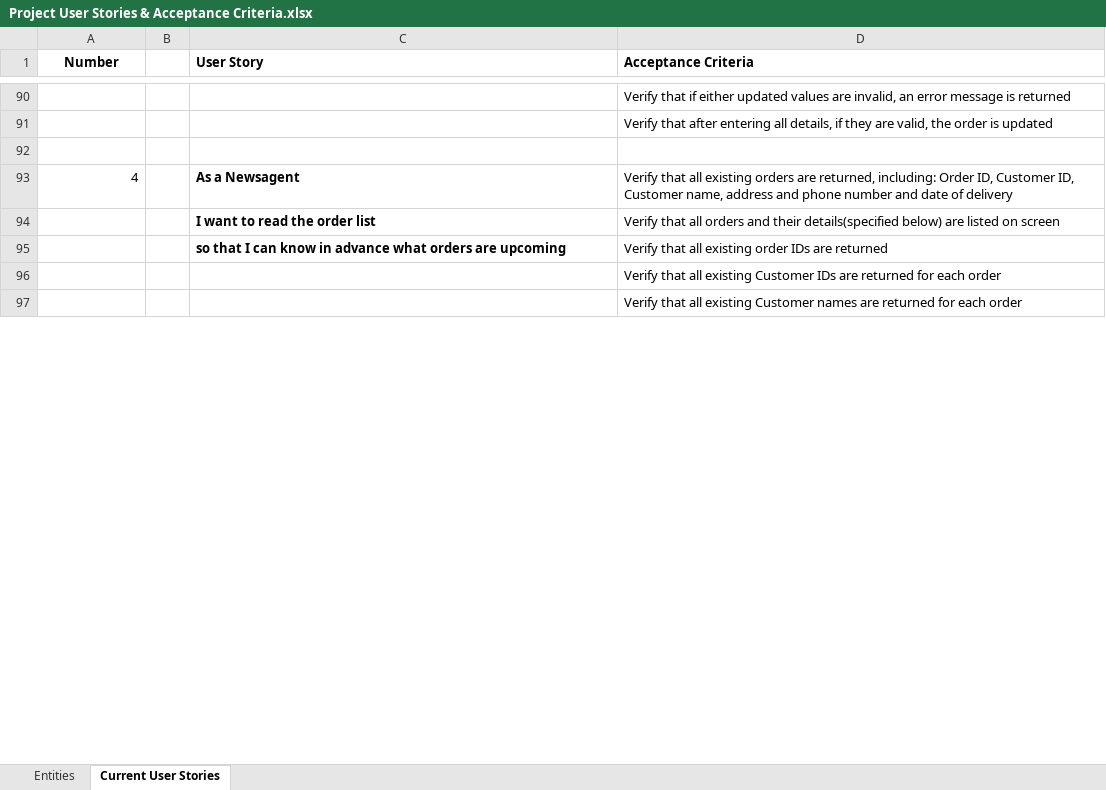
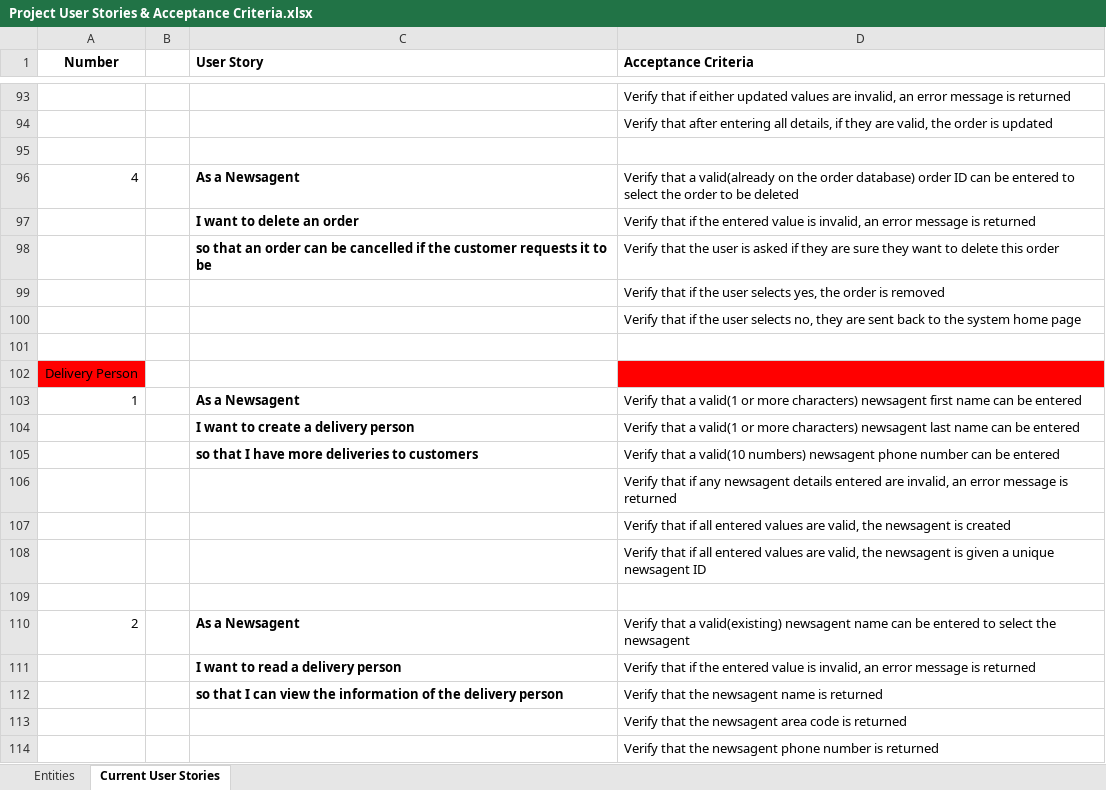
Before and after one commit to BOB-089/Software-Engineering-Project-G1, an Excel workbook: Project User Stories & Acceptance Criteria.xlsx, sheet Current User Stories, drawn as a sheet; only a part is shown, gaps mark what is left out; values as stored, in another font and other column widths than the file's, no borders; addresses are those after the commit; the diff covers the shown part only; the diff names each change by its address in the sheet, - before the commit and + after, or states it on an @@ line.

```diff
--- a/Project User Stories & Acceptance Criteria.xlsx (sheet Current User Stories)
+++ b/Project User Stories & Acceptance Criteria.xlsx (sheet Current User Stories)
-D96 (Acceptance Criteria): Verify that all existing orders are returned, including: Order ID, Customer ID, Customer name, address and phone number and date of delivery
+D96 (Acceptance Criteria): Verify that a valid(already on the order database) order ID can be entered to select the order to be deleted
@@ row 79 moved to row 97: I want to delete an order @@
@@ row 80 moved to row 98: so that an order can be cancelled if the… @@
@@ row 81 moved to row 99: Verify that if the user selects yes, the… @@
@@ row 82 moved to row 100: Verify that if the user selects no, they… @@
-row 101:  |  | I want to read the order list | Verify that all orders and their details(specified below) are listed on screen
+row 101: (empty)
+row 102: Delivery Person
+row 103: 1 |  | As a Newsagent | Verify that a valid(1 or more characters) newsagent first name can be entered
+row 104:  |  | I want to create a delivery person | Verify that a valid(1 or more characters) newsagent last name can be entered
+row 105:  |  | so that I have more deliveries to customers | Verify that a valid(10 numbers) newsagent phone number can be entered
+row 106:  |  |  | Verify that if any newsagent details entered are invalid, an error message is returned
+row 107:  |  |  | Verify that if all entered values are valid, the newsagent is created
+row 108:  |  |  | Verify that if all entered values are valid, the newsagent is given a unique newsagent ID
-row 109:  |  | so that I can know in advance what orders are upcoming | Verify that all existing order IDs are returned
+row 109: (empty)
+row 110: 2 |  | As a Newsagent | Verify that a valid(existing) newsagent name can be entered to select the newsagent
+row 111:  |  | I want to read a delivery person | Verify that if the entered value is invalid, an error message is returned
+row 112:  |  | so that I can view the information of the delivery person | Verify that the newsagent name is returned
-D113 (Acceptance Criteria): Verify that all existing Customer IDs are returned for each order
+D113 (Acceptance Criteria): Verify that the newsagent area code is returned
-D114 (Acceptance Criteria): Verify that all existing Customer names are returned for each order
+D114 (Acceptance Criteria): Verify that the newsagent phone number is returned
```
Also changed, not shown: 18 added rows and 4 edited cells elsewhere in this sheet, sheet Entities, 4 other files.
